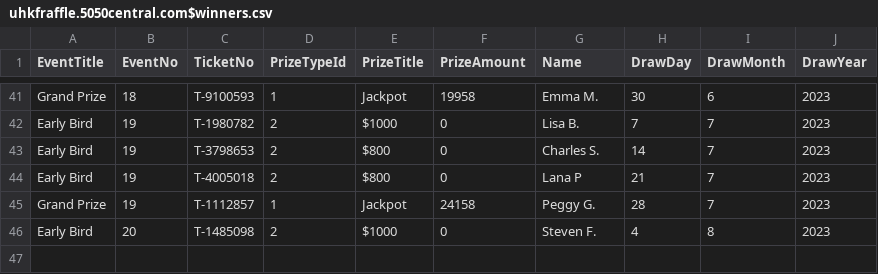
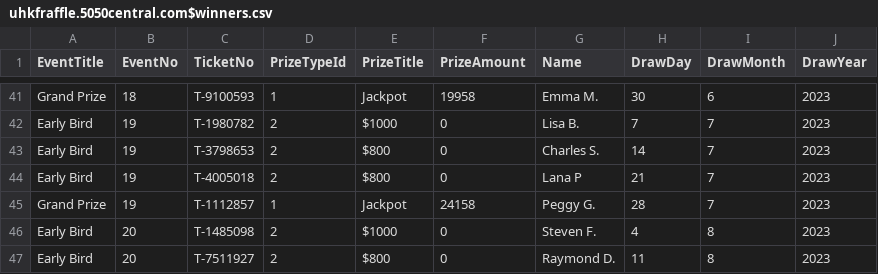
Before and after one commit to AscendFS/winners-list, a CSV file: uhkfraffle.5050central.com$winners.csv, drawn as a sheet; only a part is shown, gaps mark what is left out.

Commit message:
Update uhkfraffle.5050central.com$winners.csv

```diff
--- a/uhkfraffle.5050central.com$winners.csv
+++ b/uhkfraffle.5050central.com$winners.csv
@@ -46 +46,2 @@ Grand Prize,19,T-1112857,1,Jackpot,24158,Peggy G.,28,7,2023
 Early Bird,20,T-1485098,2,$1000,0,Steven F.,4,8,2023
+Early Bird,20,T-7511927,2,$800,0,Raymond D.,11,8,2023
```
